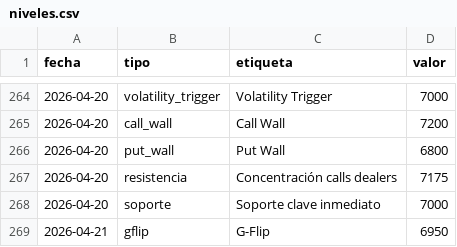
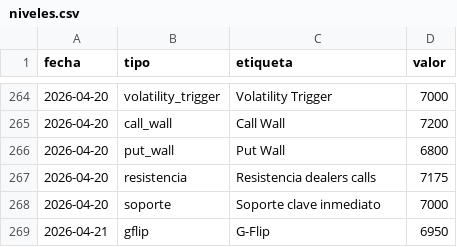
Before and after one commit to AveryNhlioh/levels, a CSV file: niveles.csv, drawn as a sheet; only a part is shown, gaps mark what is left out.

Commit message:
niveles 2026-04-20

```diff
--- a/niveles.csv
+++ b/niveles.csv
@@ -266,3 +266,3 @@ fecha,tipo,etiqueta,valor
 2026-04-20,put_wall,Put Wall,6800
-2026-04-20,resistencia,Concentración calls dealers,7175
+2026-04-20,resistencia,Resistencia dealers calls,7175
 2026-04-20,soporte,Soporte clave inmediato,7000
```
